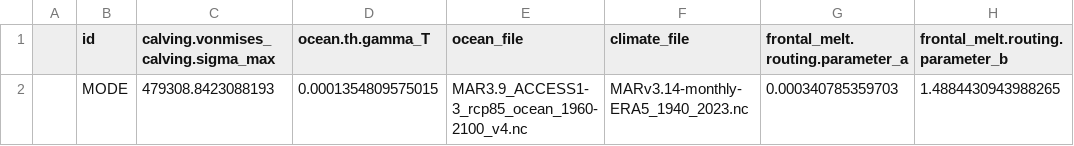
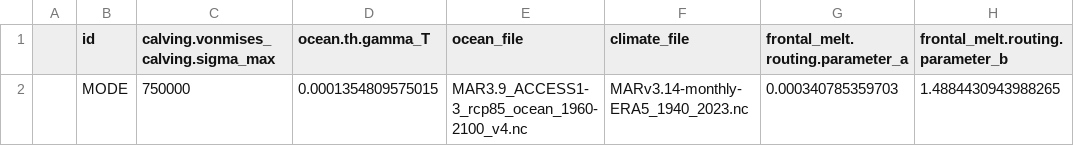
Before and after one commit to pism/pism-ragis, a CSV file: uq/ensemble_gris_ragis_mode.csv, drawn as a sheet; only a part is shown; the diff names each change by its address in the sheet, - before the commit and + after, or states it on an @@ line.

Commit message:
updated calving threshold

```diff
--- a/uq/ensemble_gris_ragis_mode.csv
+++ b/uq/ensemble_gris_ragis_mode.csv
-C2: 479308.8423088193
+C2: 750000
```
